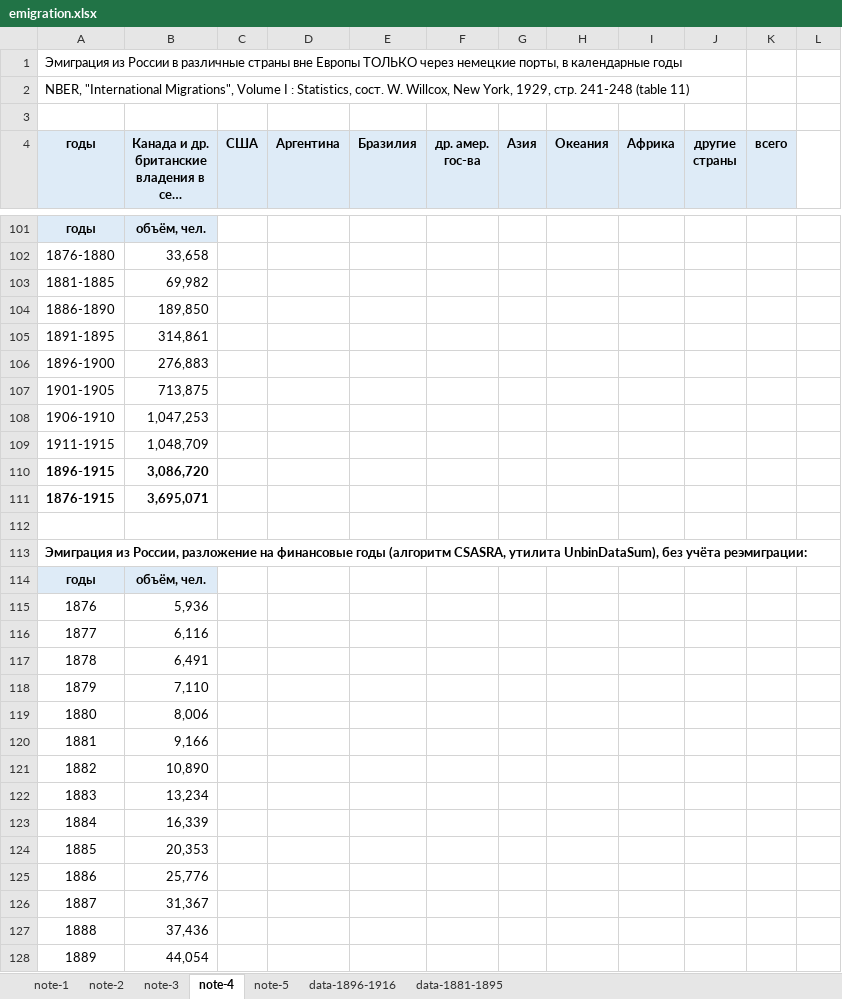
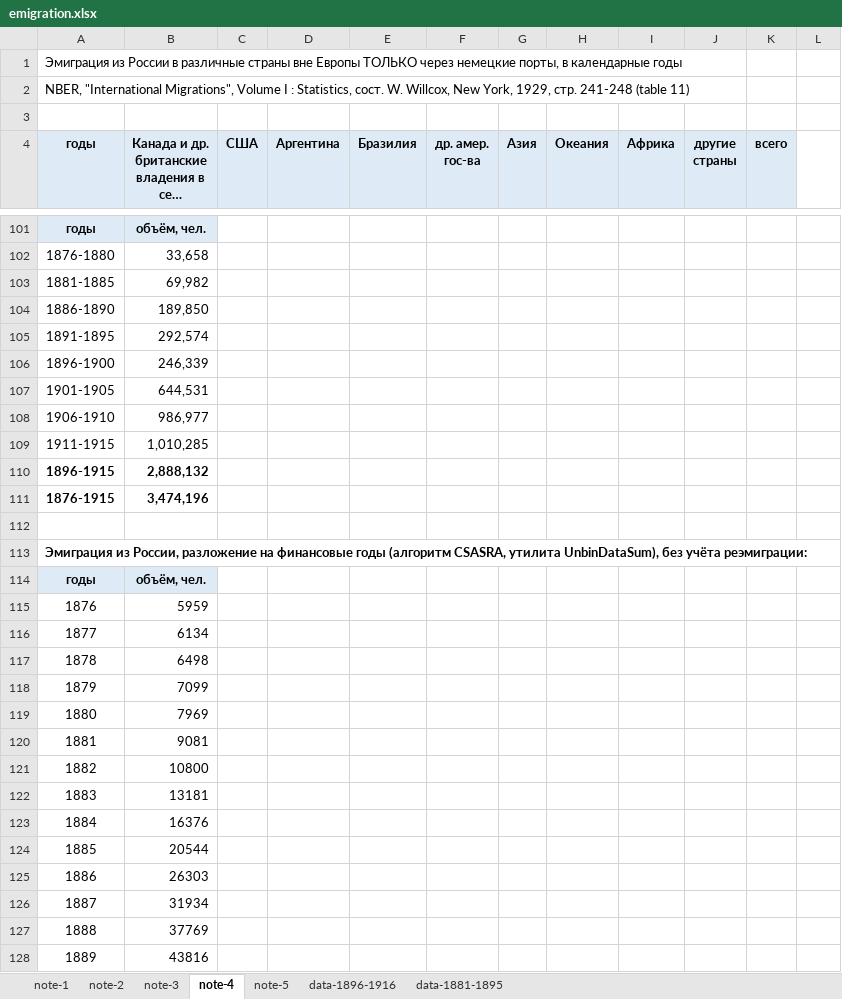
Before and after one commit to oboguev/RTSS, an Excel workbook: rtss-pre1917/src/main/resources/emigration.xlsx, sheet note-4, drawn as a sheet; only a part is shown, gaps mark what is left out; long unchanged cells end in …; values as stored, in another font and other column widths than the file's, no borders; the diff covers the shown part only; the diff names each change by its address in the sheet, - before the commit and + after, or states it on an @@ line.

```diff
--- a/rtss-pre1917/src/main/resources/emigration.xlsx (sheet note-4)
+++ b/rtss-pre1917/src/main/resources/emigration.xlsx (sheet note-4)
-B105: 314,861
+B105: 292,574
-B106: 276,883
+B106: 246,339
-B107: 713,875
+B107: 644,531
-B108: 1,047,253
+B108: 986,977
-B109: 1,048,709
+B109: 1,010,285
-B110: 3,086,720
+B110: 2,888,132
-B111: 3,695,071
+B111: 3,474,196
-B115: 5,936
+B115: 5959
-B116: 6,116
+B116: 6134
-B117: 6,491
+B117: 6498
-B118: 7,110
+B118: 7099
-B119: 8,006
+B119: 7969
-B120: 9,166
+B120: 9081
-B121: 10,890
+B121: 10800
-B122: 13,234
+B122: 13181
-B123: 16,339
+B123: 16376
-B124: 20,353
+B124: 20544
-B125: 25,776
+B125: 26303
-B126: 31,367
+B126: 31934
-B127: 37,436
+B127: 37769
-B128: 44,054
+B128: 43816
```
Also changed, not shown: 14 added rows, 13 removed rows, 89 edited cells, cell formats and row numbers in column A elsewhere in this sheet, formulas that keep their value, 2 other files.
